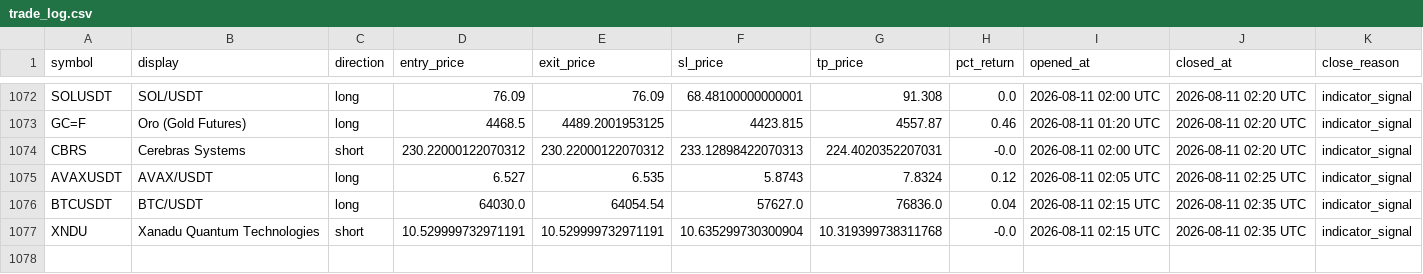
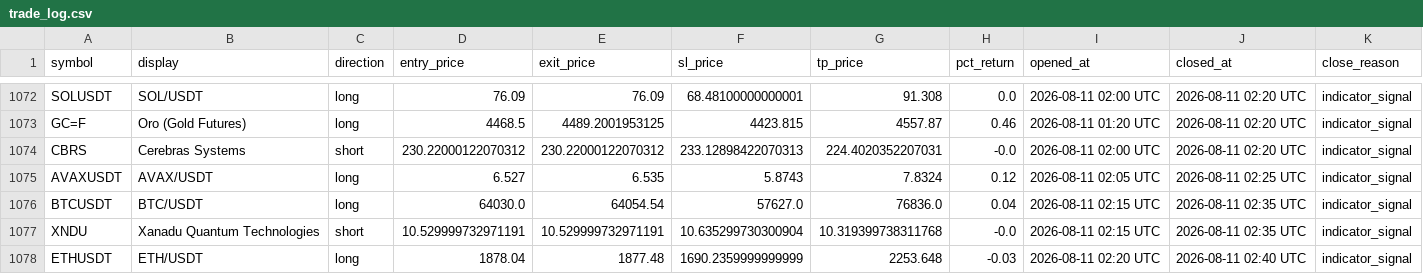
Before and after one commit to mapenzi81/sr-notify-dashboard, a CSV file: data/trade_log.csv, drawn as a sheet; only a part is shown, gaps mark what is left out.

Commit message:
Update dashboard data

```diff
--- a/data/trade_log.csv
+++ b/data/trade_log.csv
@@ -1077 +1077,2 @@ BTCUSDT,BTC/USDT,long,64030.0,64054.54,57627.0,76836.0,0.04,2026-08-11 02:15 UTC
 XNDU,Xanadu Quantum Technologies,short,10.529999732971191,10.529999732971191,10.635299730300904,10.319399738311768,-0.0,2026-08-11 02:15 UTC,2026-08-11 02:35 UTC,indicator_signal
+ETHUSDT,ETH/USDT,long,1878.04,1877.48,1690.2359999999999,2253.648,-0.03,2026-08-11 02:20 UTC,2026-08-11 02:40 UTC,indicator_signal
```
Also changed, not shown: 2 other files.
